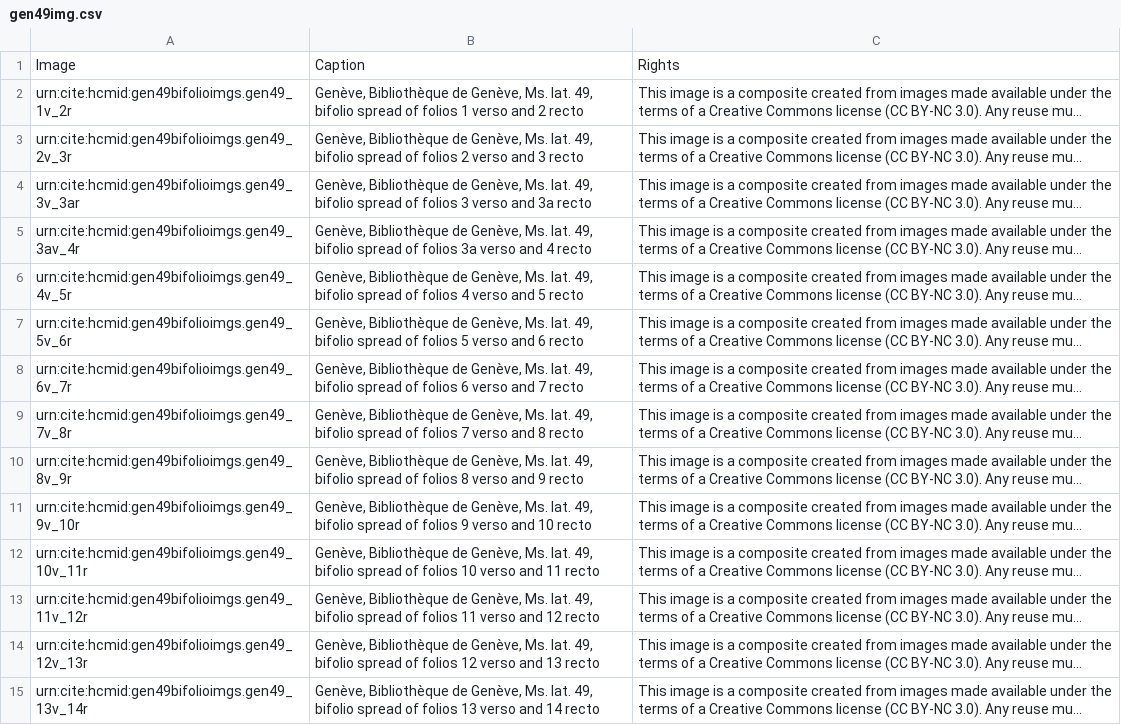
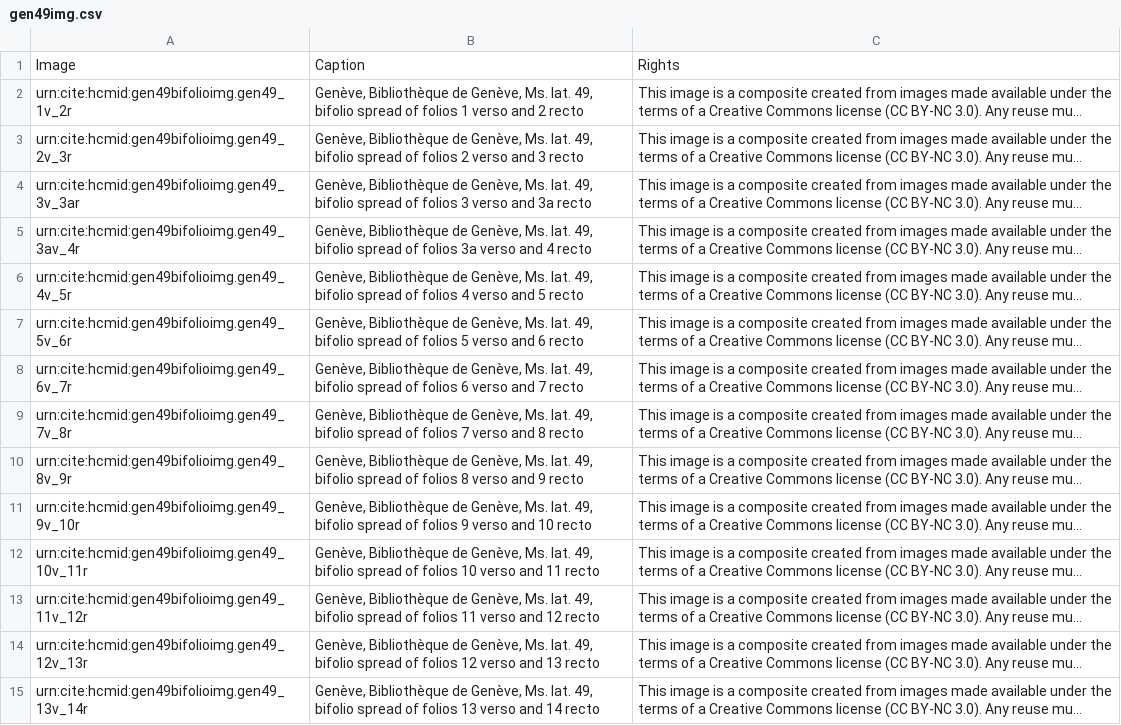
Before and after one commit to openmss/mss, a CSV file: collections/imgs/latin/gen49img.csv, drawn as a sheet; only a part is shown; long unchanged cells end in …; the diff covers the shown part only; the diff names each change by its address in the sheet, - before the commit and + after, or states it on an @@ line.

Commit message:
Correct CITE namespace

```diff
--- a/collections/imgs/latin/gen49img.csv
+++ b/collections/imgs/latin/gen49img.csv
-A2: urn:cite:hcmid:gen49bifolioimgs.gen49_1v_2r
+A2: urn:cite:hcmid:gen49bifolioimg.gen49_1v_2r
-A3: urn:cite:hcmid:gen49bifolioimgs.gen49_2v_3r
+A3: urn:cite:hcmid:gen49bifolioimg.gen49_2v_3r
-A4: urn:cite:hcmid:gen49bifolioimgs.gen49_3v_3ar
+A4: urn:cite:hcmid:gen49bifolioimg.gen49_3v_3ar
-A5: urn:cite:hcmid:gen49bifolioimgs.gen49_3av_4r
+A5: urn:cite:hcmid:gen49bifolioimg.gen49_3av_4r
-A6: urn:cite:hcmid:gen49bifolioimgs.gen49_4v_5r
+A6: urn:cite:hcmid:gen49bifolioimg.gen49_4v_5r
-A7: urn:cite:hcmid:gen49bifolioimgs.gen49_5v_6r
+A7: urn:cite:hcmid:gen49bifolioimg.gen49_5v_6r
-A8: urn:cite:hcmid:gen49bifolioimgs.gen49_6v_7r
+A8: urn:cite:hcmid:gen49bifolioimg.gen49_6v_7r
-A9: urn:cite:hcmid:gen49bifolioimgs.gen49_7v_8r
+A9: urn:cite:hcmid:gen49bifolioimg.gen49_7v_8r
-A10: urn:cite:hcmid:gen49bifolioimgs.gen49_8v_9r
+A10: urn:cite:hcmid:gen49bifolioimg.gen49_8v_9r
-A11: urn:cite:hcmid:gen49bifolioimgs.gen49_9v_10r
+A11: urn:cite:hcmid:gen49bifolioimg.gen49_9v_10r
-A12: urn:cite:hcmid:gen49bifolioimgs.gen49_10v_11r
+A12: urn:cite:hcmid:gen49bifolioimg.gen49_10v_11r
-A13: urn:cite:hcmid:gen49bifolioimgs.gen49_11v_12r
+A13: urn:cite:hcmid:gen49bifolioimg.gen49_11v_12r
-A14: urn:cite:hcmid:gen49bifolioimgs.gen49_12v_13r
+A14: urn:cite:hcmid:gen49bifolioimg.gen49_12v_13r
-A15: urn:cite:hcmid:gen49bifolioimgs.gen49_13v_14r
+A15: urn:cite:hcmid:gen49bifolioimg.gen49_13v_14r
```
Also changed, not shown: 112 edited cells elsewhere in this file, extension-images/imgcollections.csv, 1 other file.
